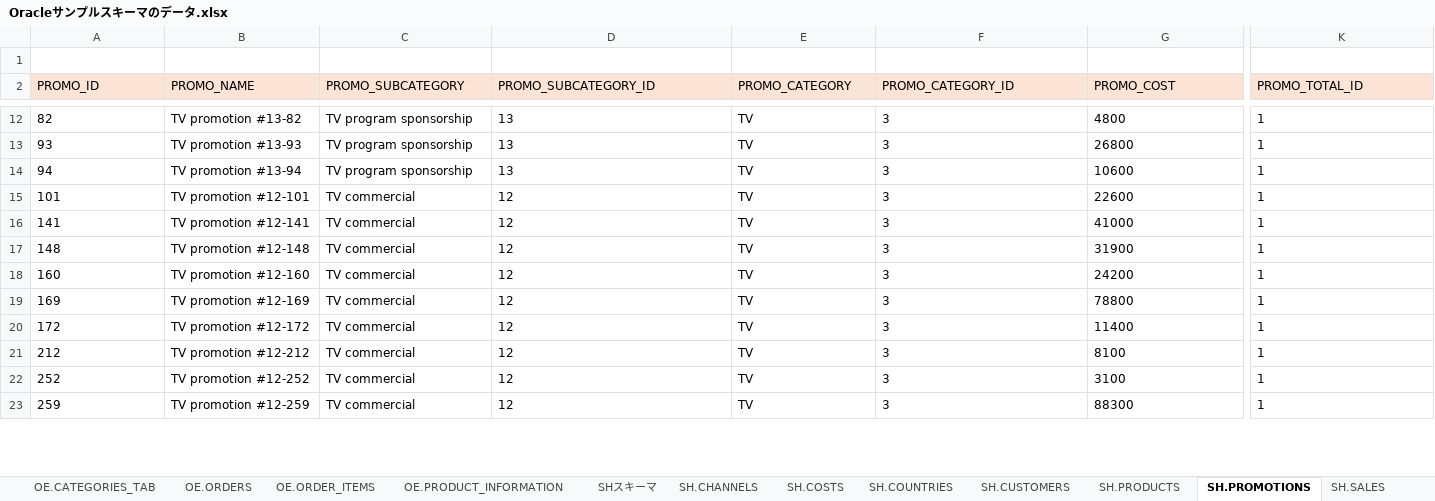
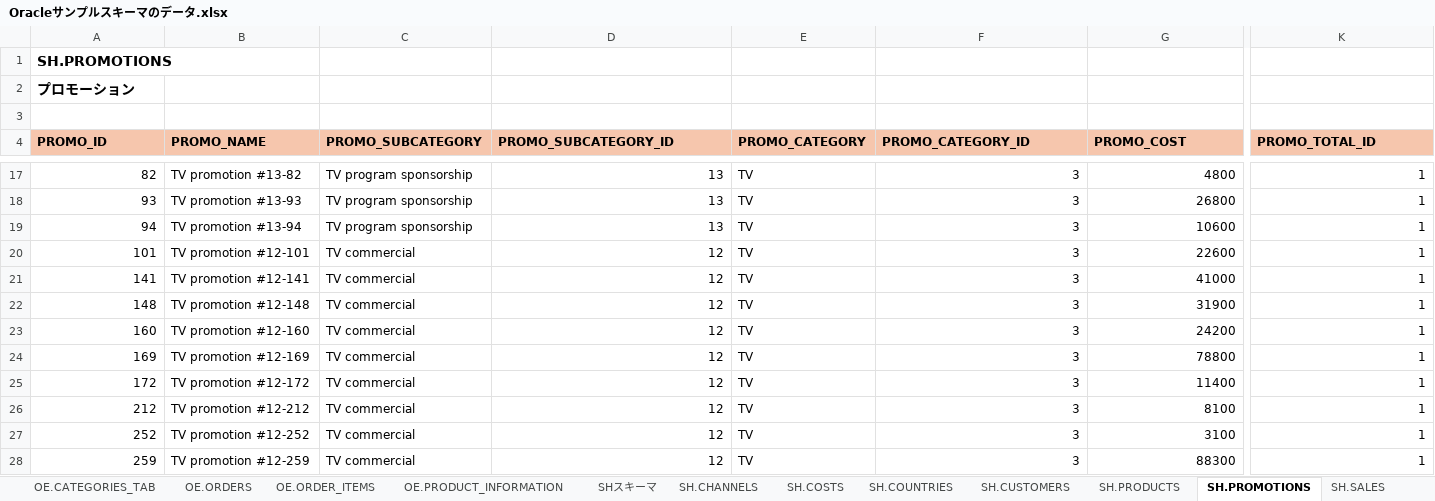
Before and after one commit to kinopp0305/OracleSampleData, an Excel workbook: Oracleサンプルスキーマのデータ.xlsx, sheet SH.PROMOTIONS, drawn as a sheet; only a part is shown, gaps mark what is left out; values as stored, in another font and other column widths than the file's, no borders; addresses are those after the commit; rows hold the shown columns only; the diff covers the shown part only; the diff names each change by its address in the sheet, - before the commit and + after, or states it on an @@ line.

```diff
--- a/Oracleサンプルスキーマのデータ.xlsx (sheet SH.PROMOTIONS)
+++ b/Oracleサンプルスキーマのデータ.xlsx (sheet SH.PROMOTIONS)
+row 1: SH.PROMOTIONS
+row 2: プロモーション
@@ A4:K4 fill: #FBE3D6 → #F6C6AD, bold: off → on @@
-A17:A28 alignment: left
+A17:A28 alignment: right
-D17:D28 alignment: left
+D17:D28 alignment: right
-F17:G28 alignment: left
+F17:G28 alignment: right
-K17:K28 alignment: left
+K17:K28 alignment: right
```
Also changed, not shown: 3 added rows and cell formats elsewhere in this sheet, sheet SH.SUPPLEMENTARY_DEMOGRAPHICS, sheet SH.CUSTOMERS, sheet SH.SALES, sheet SH.COSTS, sheet CO.SHIPMENTS, sheet CO.ORDERS, 9 more sheets.
